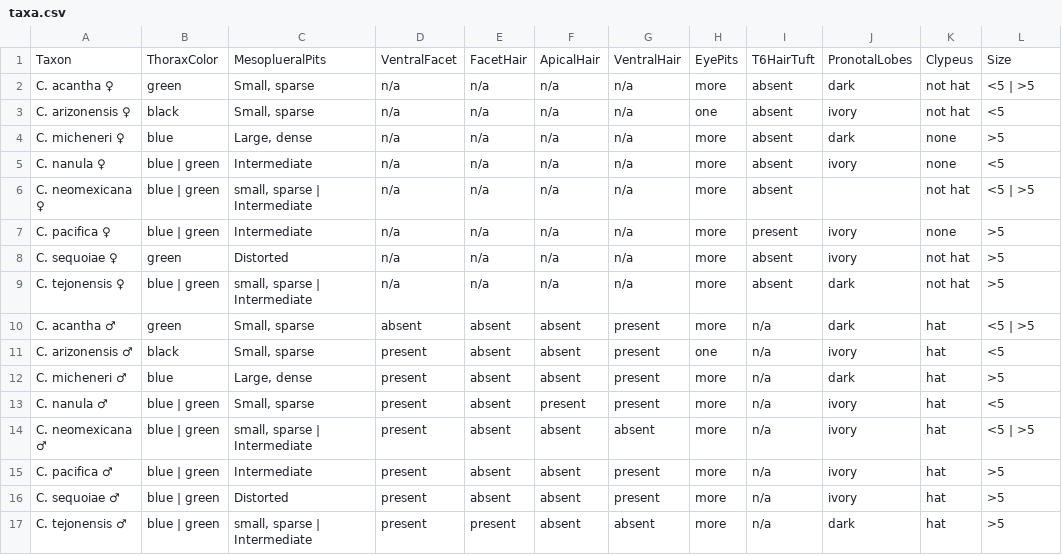
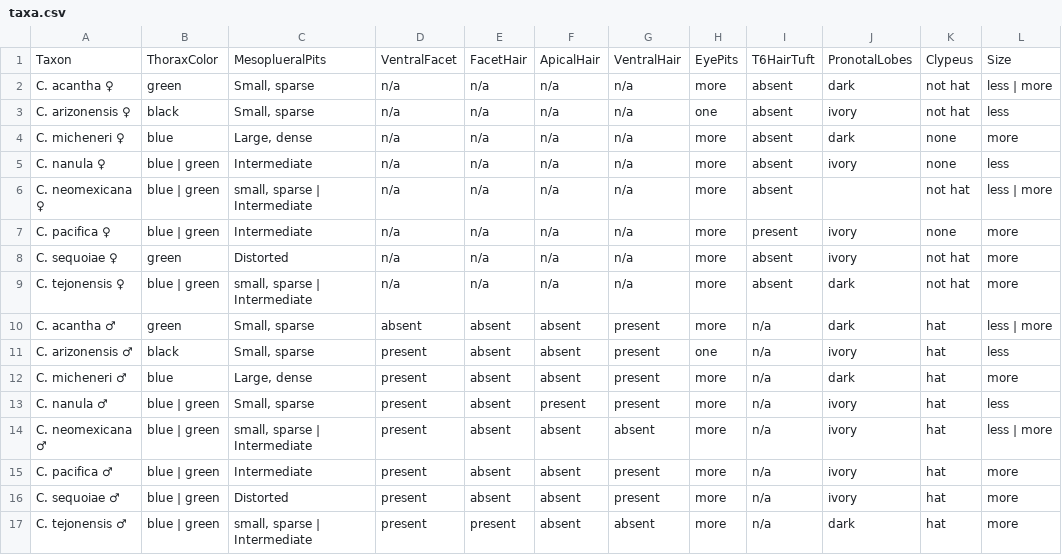
Before and after one commit to Leptinotarsa/TomboyCeratina, a CSV file: identikit/kb/biscuits/taxa.csv, drawn as a sheet.

```diff
--- a/identikit/kb/biscuits/taxa.csv
+++ b/identikit/kb/biscuits/taxa.csv
@@ -1,17 +1,17 @@
 Taxon,ThoraxColor,MesoplueralPits,VentralFacet,FacetHair,ApicalHair,VentralHair,EyePits,T6HairTuft,PronotalLobes,Clypeus,Size
-C. acantha ♀,green,"Small, sparse",n/a,n/a,n/a,n/a,more,absent,dark,not hat,<5 | >5
-C. arizonensis ♀,black,"Small, sparse",n/a,n/a,n/a,n/a,one,absent,ivory,not hat,<5
-C. micheneri ♀,blue,"Large, dense",n/a,n/a,n/a,n/a,more,absent,dark,none,>5
-C. nanula ♀,blue | green,Intermediate,n/a,n/a,n/a,n/a,more,absent,ivory,none,<5
-C. neomexicana ♀,blue | green,"small, sparse | Intermediate",n/a,n/a,n/a,n/a,more,absent,,not hat,<5 | >5
-C. pacifica ♀,blue | green,Intermediate,n/a,n/a,n/a,n/a,more,present,ivory,none,>5
-C. sequoiae ♀,green,Distorted,n/a,n/a,n/a,n/a,more,absent,ivory,not hat,>5
-C. tejonensis ♀,blue | green,"small, sparse | Intermediate",n/a,n/a,n/a,n/a,more,absent,dark,not hat,>5
-C. acantha ♂ ,green,"Small, sparse",absent,absent,absent,present,more,n/a,dark,hat,<5 | >5
-C. arizonensis ♂ ,black,"Small, sparse",present,absent,absent,present,one,n/a,ivory,hat,<5
-C. micheneri ♂ ,blue,"Large, dense",present,absent,absent,present,more,n/a,dark,hat,>5
-C. nanula ♂ ,blue | green,"Small, sparse",present,absent,present,present,more,n/a,ivory,hat,<5
-C. neomexicana ♂ ,blue | green,"small, sparse | Intermediate",present,absent,absent,absent,more,n/a,ivory,hat,<5 | >5
-C. pacifica ♂ ,blue | green,Intermediate,present,absent,absent,present,more,n/a,ivory,hat,>5
-C. sequoiae ♂ ,blue | green,Distorted,present,absent,absent,present,more,n/a,ivory,hat,>5
-C. tejonensis ♂ ,blue | green,"small, sparse | Intermediate",present,present,absent,absent,more,n/a,dark,hat,>5
+C. acantha ♀,green,"Small, sparse",n/a,n/a,n/a,n/a,more,absent,dark,not hat,less | more
+C. arizonensis ♀,black,"Small, sparse",n/a,n/a,n/a,n/a,one,absent,ivory,not hat,less
+C. micheneri ♀,blue,"Large, dense",n/a,n/a,n/a,n/a,more,absent,dark,none,more
+C. nanula ♀,blue | green,Intermediate,n/a,n/a,n/a,n/a,more,absent,ivory,none,less
+C. neomexicana ♀,blue | green,"small, sparse | Intermediate",n/a,n/a,n/a,n/a,more,absent,,not hat,less | more
+C. pacifica ♀,blue | green,Intermediate,n/a,n/a,n/a,n/a,more,present,ivory,none,more
+C. sequoiae ♀,green,Distorted,n/a,n/a,n/a,n/a,more,absent,ivory,not hat,more
+C. tejonensis ♀,blue | green,"small, sparse | Intermediate",n/a,n/a,n/a,n/a,more,absent,dark,not hat,more
+C. acantha ♂ ,green,"Small, sparse",absent,absent,absent,present,more,n/a,dark,hat,less | more
+C. arizonensis ♂ ,black,"Small, sparse",present,absent,absent,present,one,n/a,ivory,hat,less
+C. micheneri ♂ ,blue,"Large, dense",present,absent,absent,present,more,n/a,dark,hat,more
+C. nanula ♂ ,blue | green,"Small, sparse",present,absent,present,present,more,n/a,ivory,hat,less
+C. neomexicana ♂ ,blue | green,"small, sparse | Intermediate",present,absent,absent,absent,more,n/a,ivory,hat,less | more
+C. pacifica ♂ ,blue | green,Intermediate,present,absent,absent,present,more,n/a,ivory,hat,more
+C. sequoiae ♂ ,blue | green,Distorted,present,absent,absent,present,more,n/a,ivory,hat,more
+C. tejonensis ♂ ,blue | green,"small, sparse | Intermediate",present,present,absent,absent,more,n/a,dark,hat,more
```
Also changed, not shown: identikit/kb/biscuits/values.csv.
